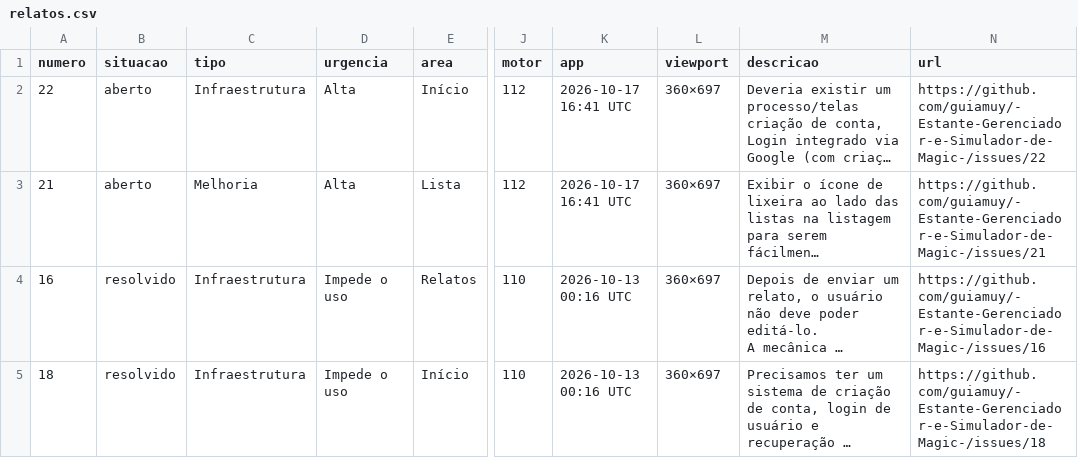
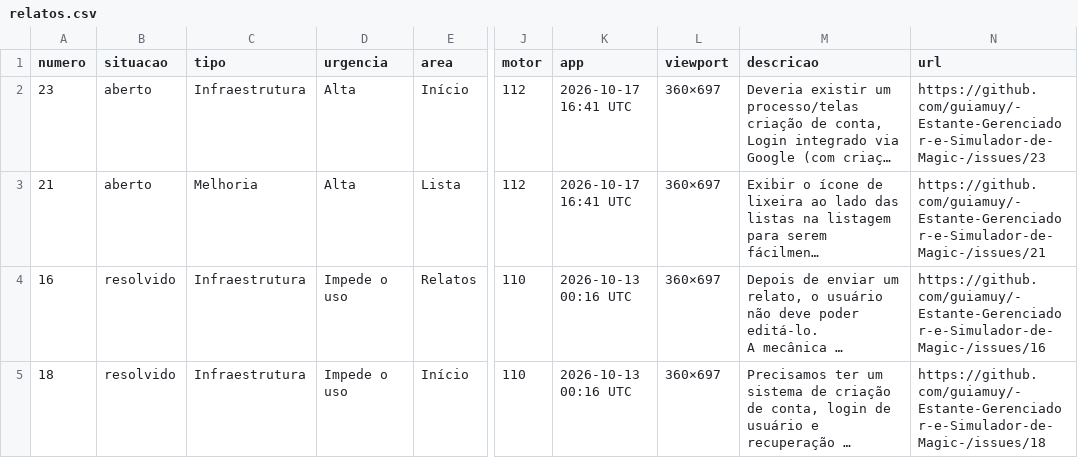
Before and after one commit to guiamuy/-Estante-Gerenciador-e-Simulador-de-Magic-, a CSV file: relatos.csv, drawn as a sheet; only a part is shown, gaps mark what is left out; long unchanged cells end in …; the diff names each change by its address in the sheet, - before the commit and + after, or states it on an @@ line.

```diff
--- a/relatos.csv
+++ b/relatos.csv
-A2 (numero): 22
+A2 (numero): 23
-N2 (url): https://github.com/guiamuy/-Estante-Gerenciador-e-Simulador-de-Magic-/issues/22
+N2 (url): https://github.com/guiamuy/-Estante-Gerenciador-e-Simulador-de-Magic-/issues/23
```
Also changed, not shown: 2 other files.
